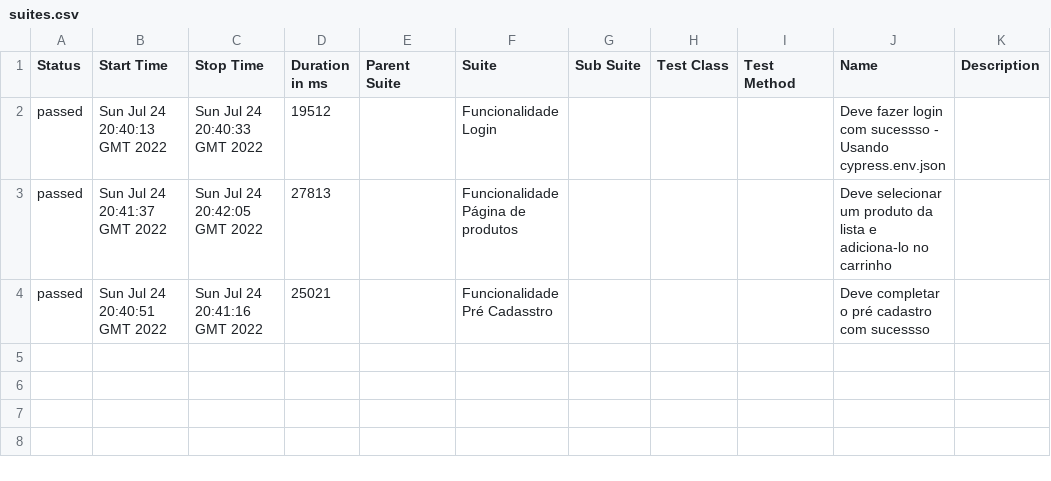
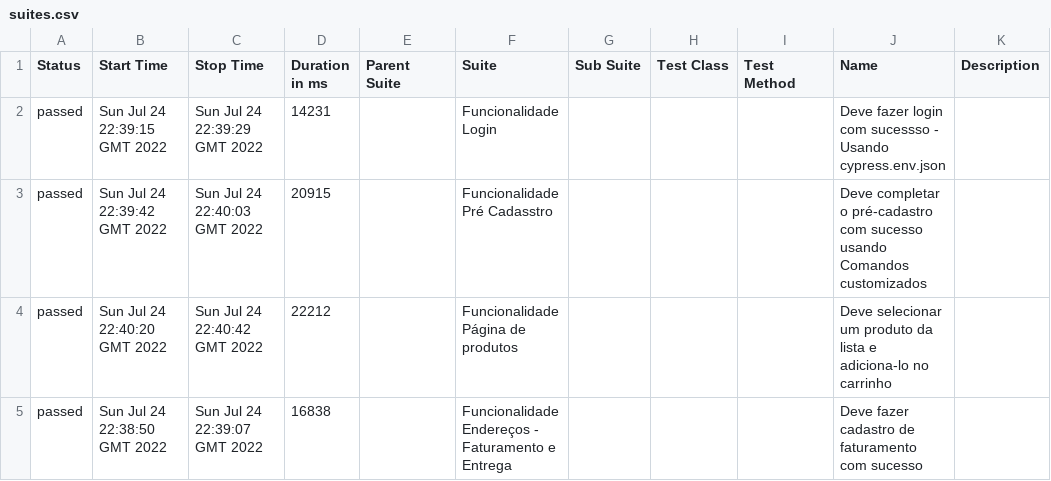
Before and after one commit to QuintilianoNery/Exercicios_Ebac_Cypress, a CSV file: data/suites.csv, drawn as a sheet.

```diff
--- a/data/suites.csv
+++ b/data/suites.csv
@@ -1,4 +1,5 @@
 "Status","Start Time","Stop Time","Duration in ms","Parent Suite","Suite","Sub Suite","Test Class","Test Method","Name","Description"
-"passed","Sun Jul 24 20:40:13 GMT 2022","Sun Jul 24 20:40:33 GMT 2022","19512","","Funcionalidade Login","","","","Deve fazer login com sucessso - Usando cypress.env.json",""
-"passed","Sun Jul 24 20:41:37 GMT 2022","Sun Jul 24 20:42:05 GMT 2022","27813","","Funcionalidade Página de produtos","","","","Deve selecionar um produto da lista e adiciona-lo no carrinho",""
-"passed","Sun Jul 24 20:40:51 GMT 2022","Sun Jul 24 20:41:16 GMT 2022","25021","","Funcionalidade Pré Cadasstro","","","","Deve completar o pré cadastro com sucessso",""
+"passed","Sun Jul 24 22:39:15 GMT 2022","Sun Jul 24 22:39:29 GMT 2022","14231","","Funcionalidade Login","","","","Deve fazer login com sucessso - Usando cypress.env.json",""
+"passed","Sun Jul 24 22:39:42 GMT 2022","Sun Jul 24 22:40:03 GMT 2022","20915","","Funcionalidade Pré Cadasstro","","","","Deve completar o pré-cadastro com sucesso usando Comandos customizados",""
+"passed","Sun Jul 24 22:40:20 GMT 2022","Sun Jul 24 22:40:42 GMT 2022","22212","","Funcionalidade Página de produtos","","","","Deve selecionar um produto da lista e adiciona-lo no carrinho",""
+"passed","Sun Jul 24 22:38:50 GMT 2022","Sun Jul 24 22:39:07 GMT 2022","16838","","Funcionalidade Endereços - Faturamento e Entrega","","","","Deve fazer cadastro de faturamento com sucesso",""
```
Also changed, not shown: 29 other files.
